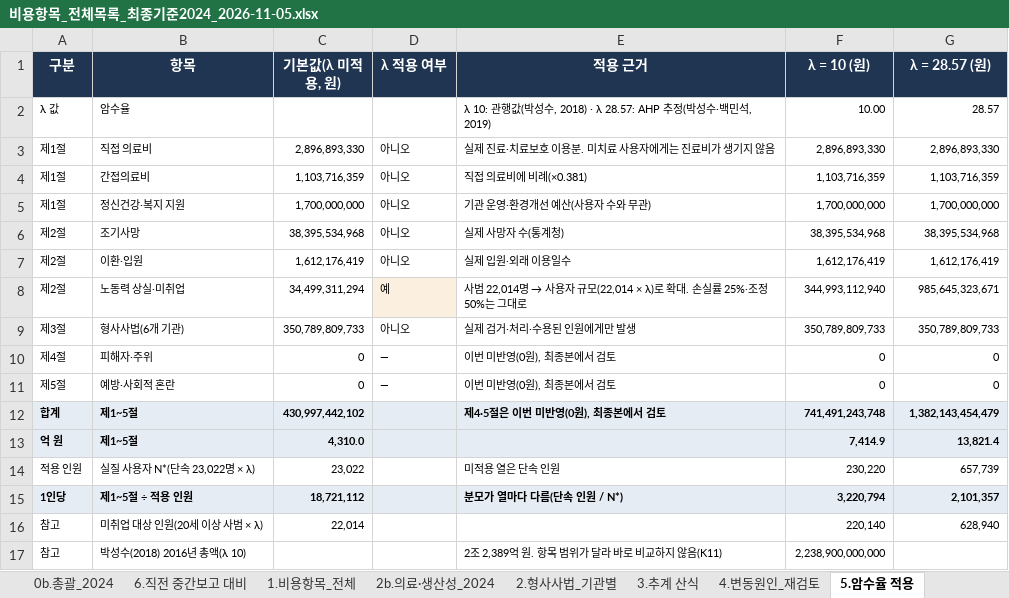
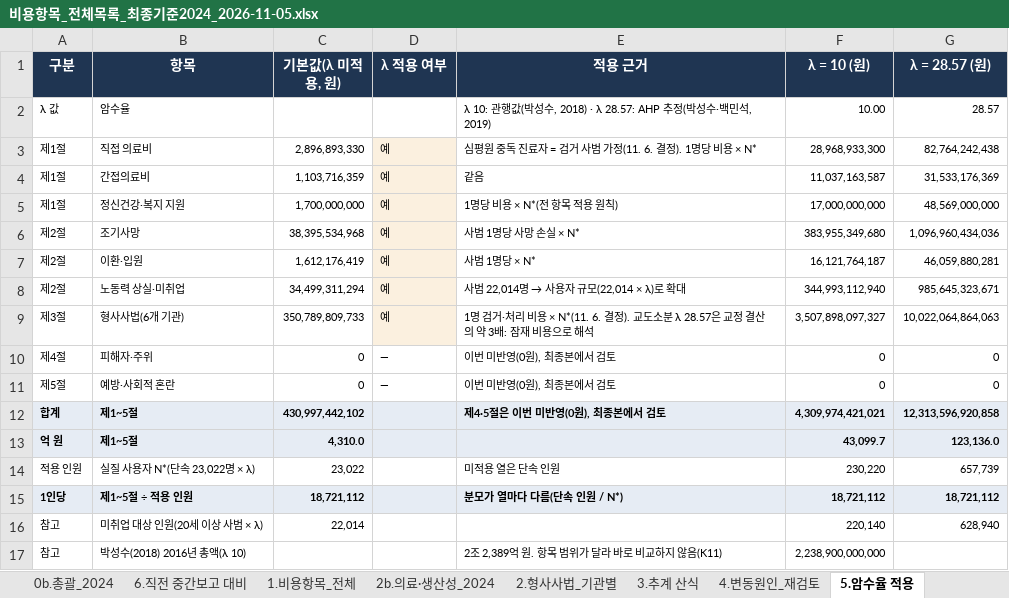
Before and after one commit to adminmrobo/drug-crime-social-cost, an Excel workbook: docs/비용항목_전체목록_최종기준2024_2026-11-05.xlsx, sheet 5.암수율 적용, drawn as a sheet; values as stored, in another font and other column widths than the file's, no borders; the diff names each change by its address in the sheet, - before the commit and + after, or states it on an @@ line.

```diff
--- a/docs/비용항목_전체목록_최종기준2024_2026-11-05.xlsx (sheet 5.암수율 적용)
+++ b/docs/비용항목_전체목록_최종기준2024_2026-11-05.xlsx (sheet 5.암수율 적용)
-D3:D7 (λ 적용 여부): 아니오
+D3:D7 (λ 적용 여부): 예
-D3:D7 fill: none
+D3:D7 fill: #FBF0DF
-E3 (적용 근거): 실제 진료·치료보호 이용분. 미치료 사용자에게는 진료비가 생기지 않음
+E3 (적용 근거): 심평원 중독 진료자 = 검거 사범 가정(11. 6. 결정). 1명당 비용 × N*
-F3 (λ = 10 (원)): 2,896,893,330
+F3 (λ = 10 (원)): 28,968,933,300
-G3 (λ = 28.57 (원)): 2,896,893,330
+G3 (λ = 28.57 (원)): 82,764,242,438
-E4 (적용 근거): 직접 의료비에 비례(×0.381)
+E4 (적용 근거): 같음
-F4 (λ = 10 (원)): 1,103,716,359
+F4 (λ = 10 (원)): 11,037,163,587
-G4 (λ = 28.57 (원)): 1,103,716,359
+G4 (λ = 28.57 (원)): 31,533,176,369
-E5 (적용 근거): 기관 운영·환경개선 예산(사용자 수와 무관)
+E5 (적용 근거): 1명당 비용 × N*(전 항목 적용 원칙)
-F5 (λ = 10 (원)): 1,700,000,000
+F5 (λ = 10 (원)): 17,000,000,000
-G5 (λ = 28.57 (원)): 1,700,000,000
+G5 (λ = 28.57 (원)): 48,569,000,000
-E6 (적용 근거): 실제 사망자 수(통계청)
+E6 (적용 근거): 사범 1명당 사망 손실 × N*
-F6 (λ = 10 (원)): 38,395,534,968
+F6 (λ = 10 (원)): 383,955,349,680
-G6 (λ = 28.57 (원)): 38,395,534,968
+G6 (λ = 28.57 (원)): 1,096,960,434,036
-E7 (적용 근거): 실제 입원·외래 이용일수
+E7 (적용 근거): 사범 1명당 × N*
-F7 (λ = 10 (원)): 1,612,176,419
+F7 (λ = 10 (원)): 16,121,764,187
-G7 (λ = 28.57 (원)): 1,612,176,419
+G7 (λ = 28.57 (원)): 46,059,880,281
-E8 (적용 근거): …로 확대. 손실률 25%·조정 50%는 그대로
+E8 (적용 근거): …로 확대
-D9 (λ 적용 여부): 아니오
+D9 (λ 적용 여부): 예
-D9 fill: none
+D9 fill: #FBF0DF
-E9 (적용 근거): 실제 검거·처리·수용된 인원에게만 발생
+E9 (적용 근거): 1명 검거·처리 비용 × N*(11. 6. 결정). 교도소분 λ 28.57은 교정 결산의 약 3배: 잠재 비용으로 해석
-F9 (λ = 10 (원)): 350,789,809,733
+F9 (λ = 10 (원)): 3,507,898,097,327
-G9 (λ = 28.57 (원)): 350,789,809,733
+G9 (λ = 28.57 (원)): 10,022,064,864,063
-F12 (λ = 10 (원)): 741,491,243,748
+F12 (λ = 10 (원)): 4,309,974,421,021
-G12 (λ = 28.57 (원)): 1,382,143,454,479
+G12 (λ = 28.57 (원)): 12,313,596,920,858
-F13 (λ = 10 (원)): 7,414.9
+F13 (λ = 10 (원)): 43,099.7
-G13 (λ = 28.57 (원)): 13,821.4
+G13 (λ = 28.57 (원)): 123,136.0
-F15 (λ = 10 (원)): 3,220,794
+F15 (λ = 10 (원)): 18,721,112
-G15 (λ = 28.57 (원)): 2,101,357
+G15 (λ = 28.57 (원)): 18,721,112
```
Also changed, not shown: sheet 6.직전 중간보고 대비, sheet 0.읽는 법, 2 other files.
